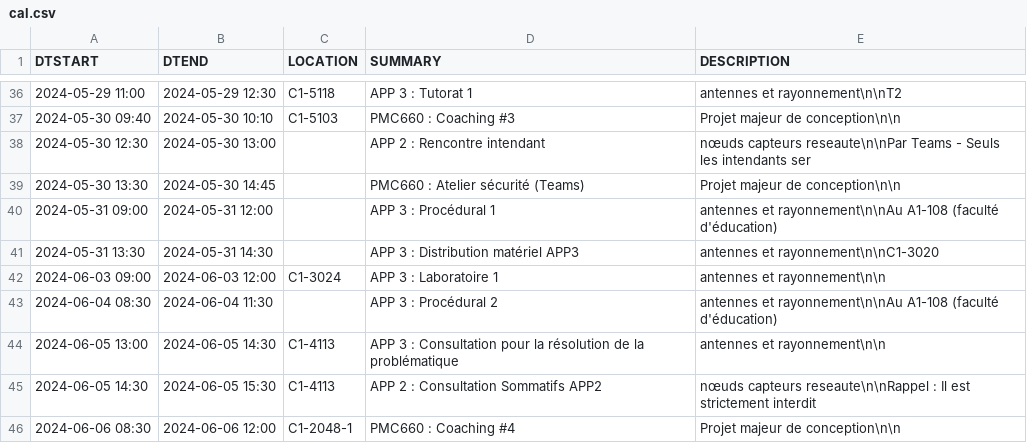
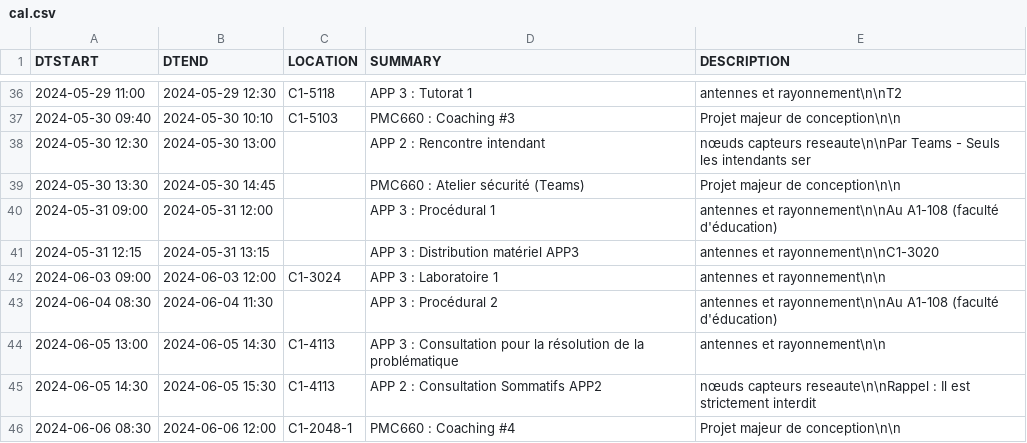
Before and after one commit to mdaoustUdeS/gegi-horarius, a CSV file: data/cal.csv, drawn as a sheet; only a part is shown, gaps mark what is left out.

```diff
--- a/data/cal.csv
+++ b/data/cal.csv
@@ -40,3 +40,3 @@ DTSTART,DTEND,LOCATION,SUMMARY,DESCRIPTION
 2024-05-31 09:00,2024-05-31 12:00,"","APP 3 : Procédural 1","antennes et rayonnement\n\nAu A1-108 (faculté d'éducation)"
-2024-05-31 13:30,2024-05-31 14:30,"","APP 3 : Distribution matériel APP3","antennes et rayonnement\n\nC1-3020"
+2024-05-31 12:15,2024-05-31 13:15,"","APP 3 : Distribution matériel APP3","antennes et rayonnement\n\nC1-3020"
 2024-06-03 09:00,2024-06-03 12:00,"C1-3024","APP 3 : Laboratoire 1","antennes et rayonnement\n\n"
```
